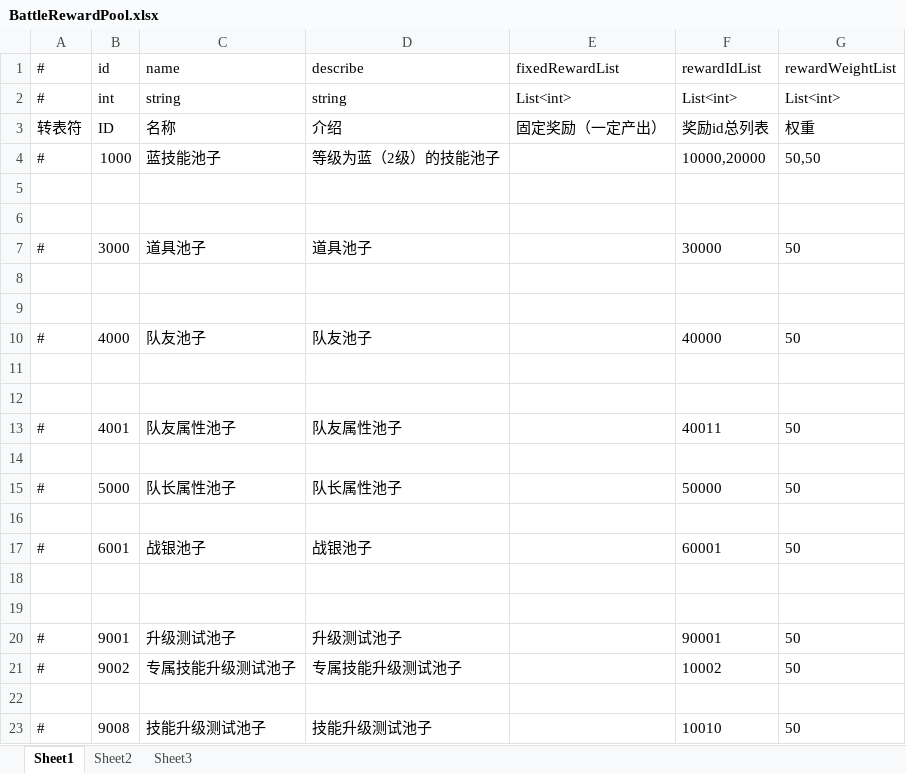
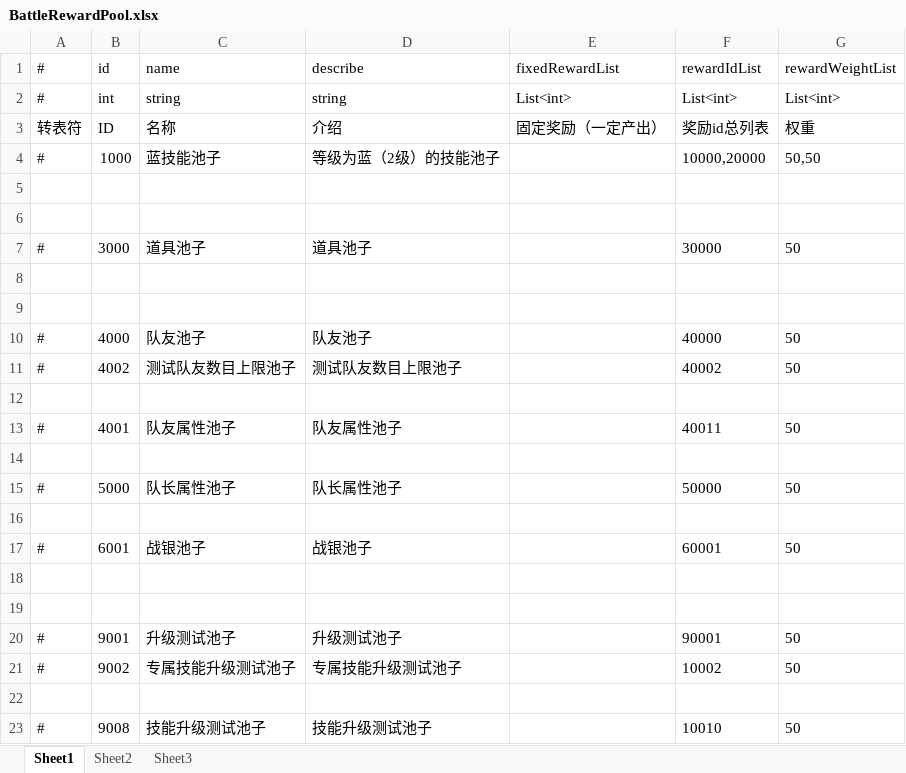
Before and after one commit to thanklzhang/001_GameFramework_Config, an Excel workbook: data_config/BattleRewardPool.xlsx, sheet Sheet1, drawn as a sheet; values as stored, in another font and other column widths than the file's, no borders; the diff names each change by its address in the sheet, - before the commit and + after, or states it on an @@ line.

```diff
--- a/data_config/BattleRewardPool.xlsx (sheet Sheet1)
+++ b/data_config/BattleRewardPool.xlsx (sheet Sheet1)
-row 11: (empty)
+row 11: # | 4002 | 测试队友数目上限池子 | 测试队友数目上限池子 |  | 40002 | 50
```
Also changed, not shown: data_config/BattleBox.xlsx, data_config/BattleReward.xlsx, 6 other files.
